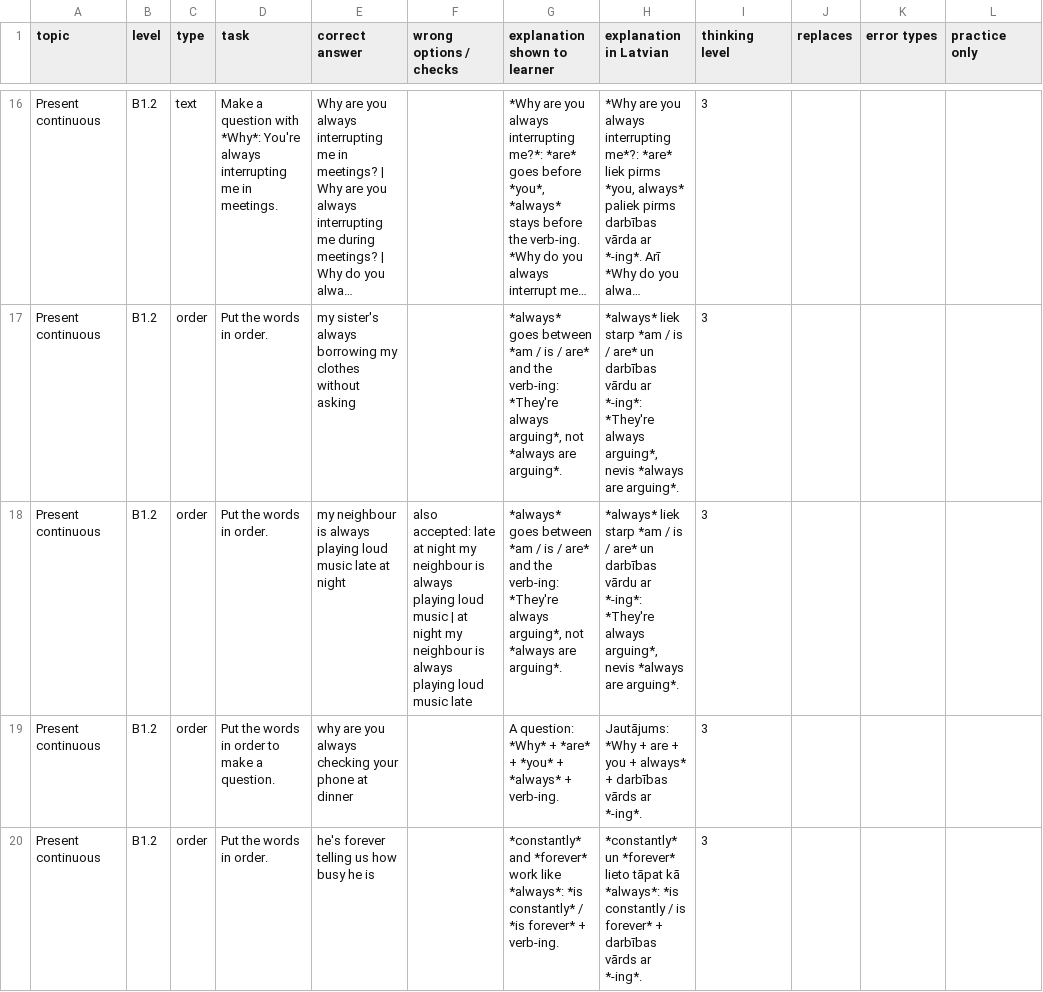
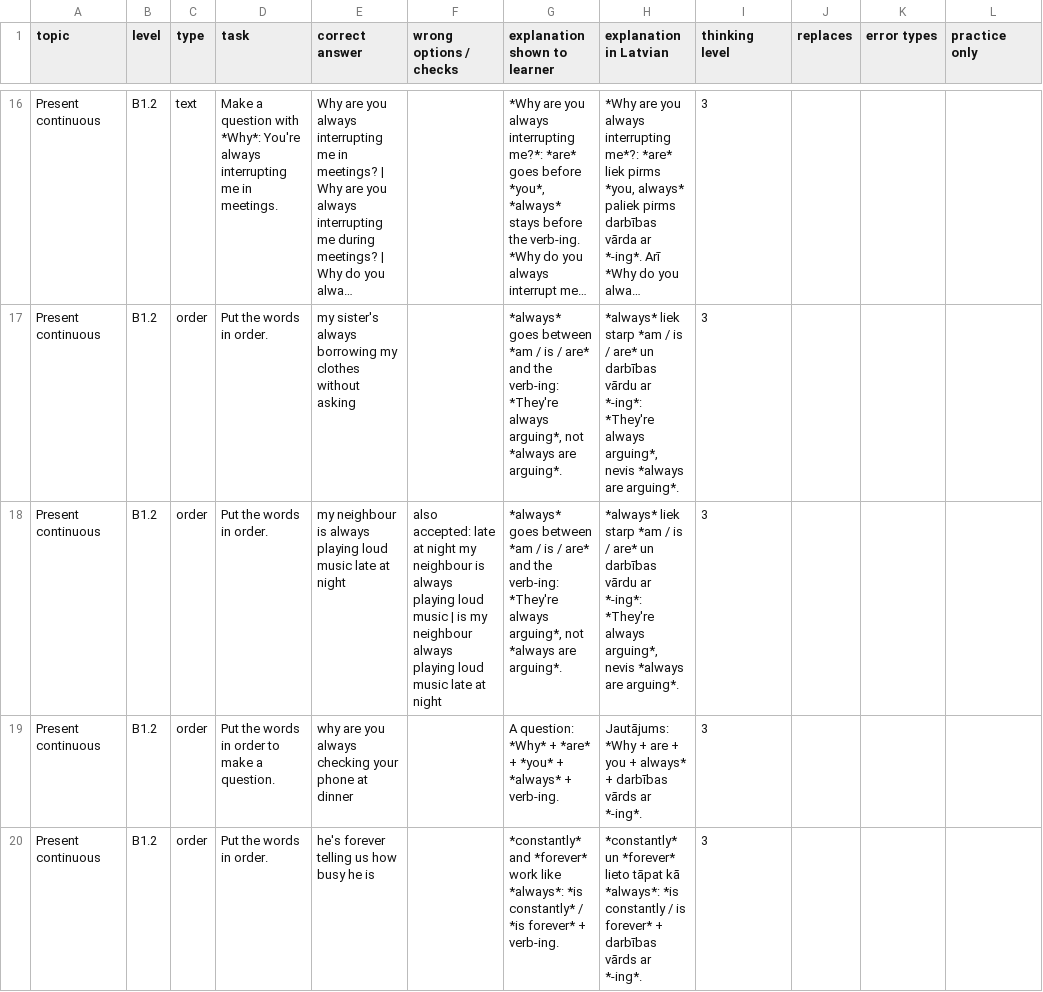
Before and after one commit to inga-cmyk/englishfever, a CSV file: docs/task-drafts/gap-points-b12-1.csv (was docs/task-drafts/pending/gap-points-b12-1.csv), drawn as a sheet; only a part is shown, gaps mark what is left out; long unchanged cells end in …; the diff names each change by its address in the sheet, - before the commit and + after, or states it on an @@ line.

```diff
--- a/docs/task-drafts/pending/gap-points-b12-1.csv
+++ b/docs/task-drafts/gap-points-b12-1.csv
-F18 (wrong options / checks): …music | at night my neighbour is always playing loud music late
+F18 (wrong options / checks): …music | is my neighbour always playing loud music late at night
```
Also changed, not shown: 15 other files.
